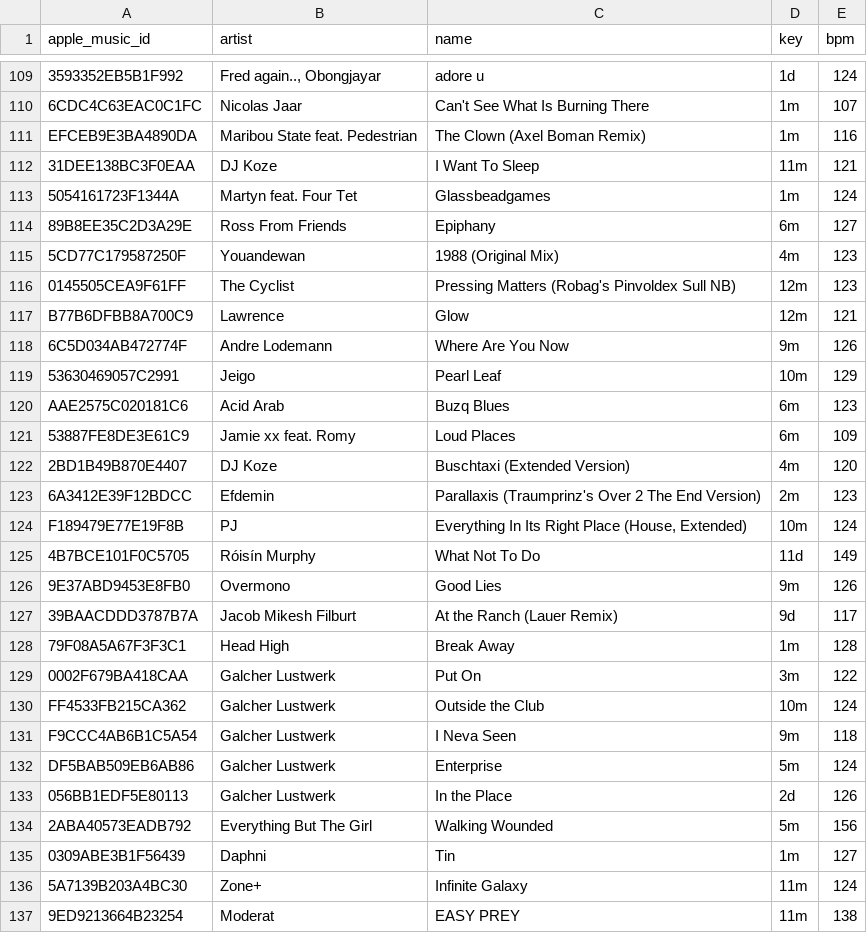
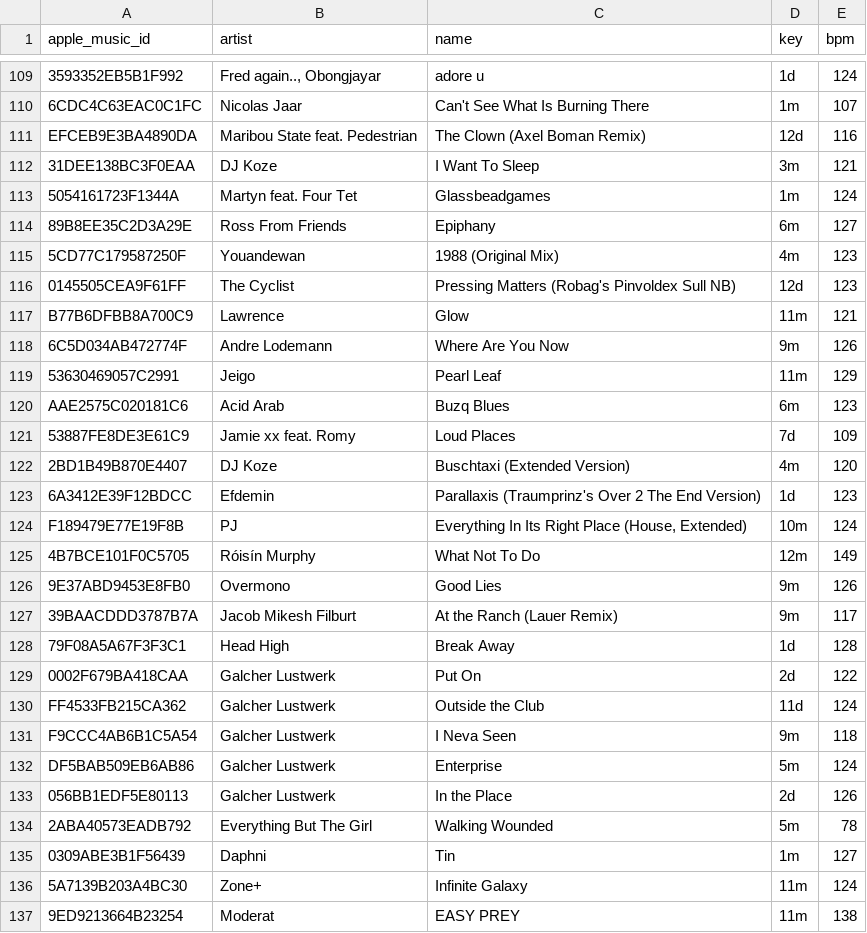
Before and after one commit to ArloL/music-stuff, a CSV file: data/songs-would-play.csv, drawn as a sheet; only a part is shown, gaps mark what is left out; the diff covers the shown part only; the diff names each change by its address in the sheet, - before the commit and + after, or states it on an @@ line.

```diff
--- a/data/songs-would-play.csv
+++ b/data/songs-would-play.csv
-D111 (key): 1m
+D111 (key): 12d
-D112 (key): 11m
+D112 (key): 3m
-D116 (key): 12m
+D116 (key): 12d
-D117 (key): 12m
+D117 (key): 11m
-D119 (key): 10m
+D119 (key): 11m
-D121 (key): 6m
+D121 (key): 7d
-D123 (key): 2m
+D123 (key): 1d
-D125 (key): 11d
+D125 (key): 12m
-D127 (key): 9d
+D127 (key): 9m
-D128 (key): 1m
+D128 (key): 1d
-D129 (key): 3m
+D129 (key): 2d
-D130 (key): 10m
+D130 (key): 11d
-E134 (bpm): 156
+E134 (bpm): 78
```
Also changed, not shown: 107 edited cells elsewhere in this file, data/songs-critical-mass-2025-08.csv, data/songs-critical-mass-next.csv, 1 other file.
